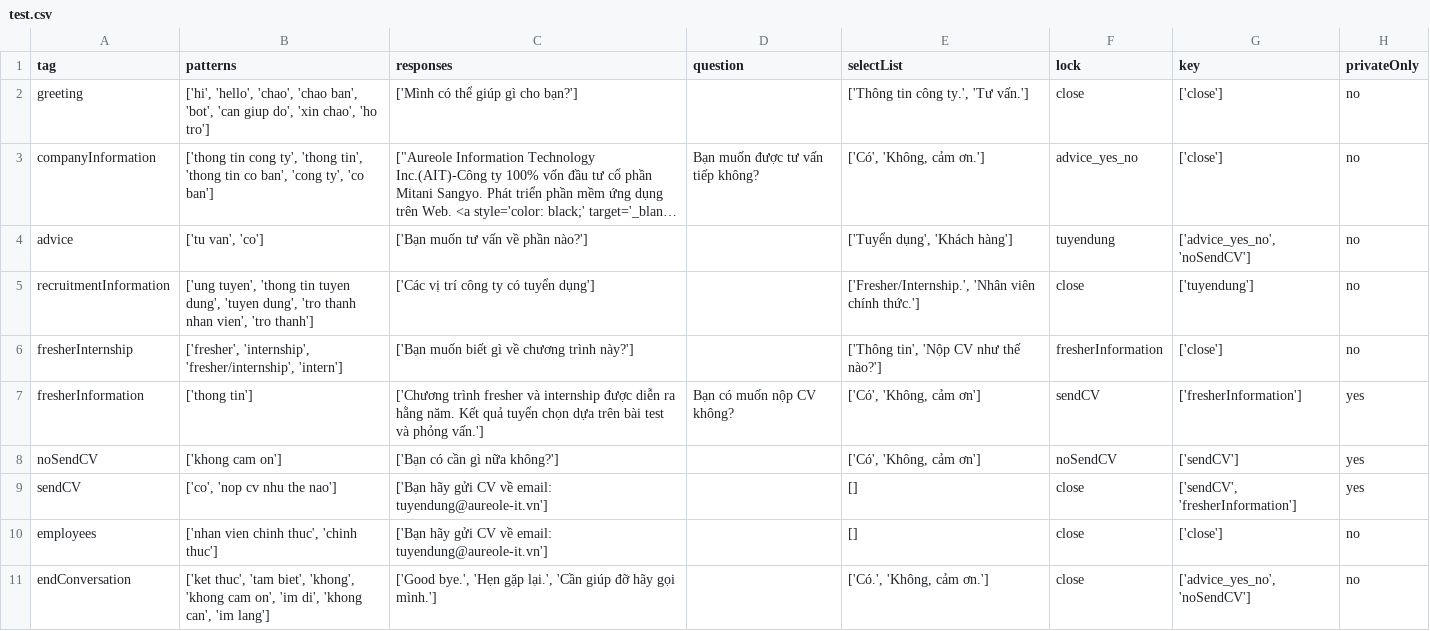
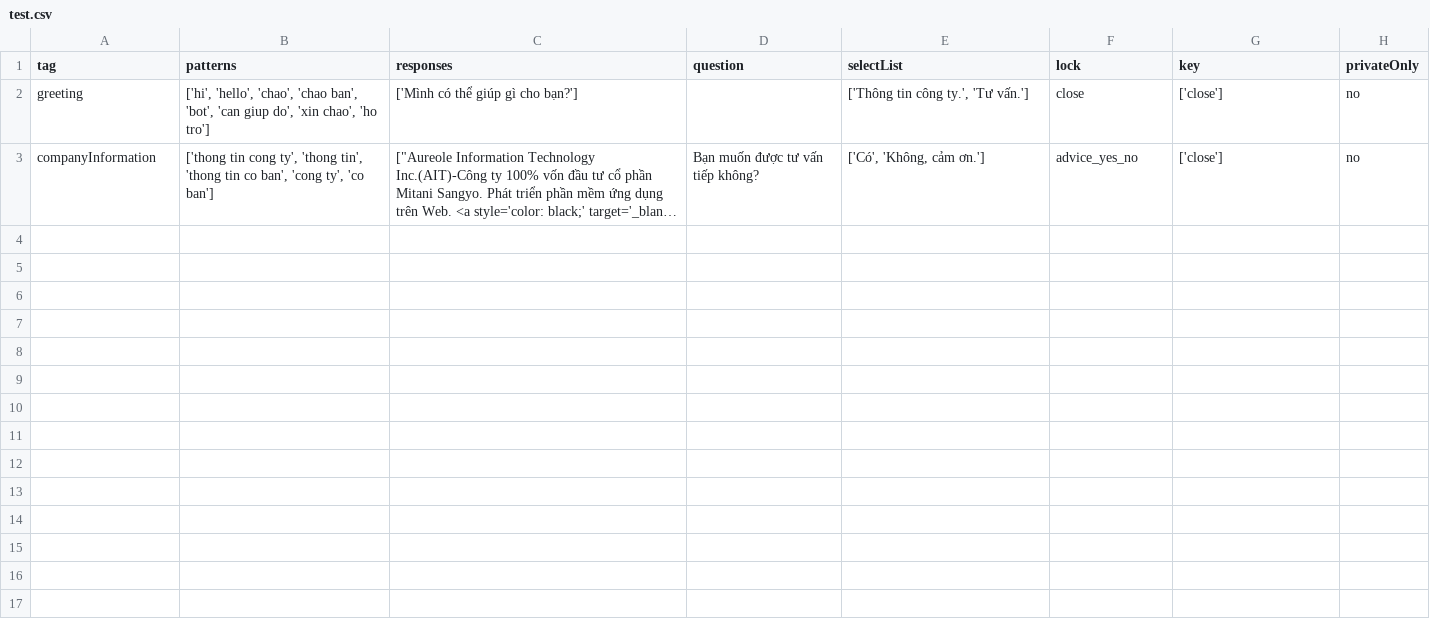
Before and after one commit to lucas2298/chat, a CSV file: data/test.csv, drawn as a sheet; long unchanged cells end in …; the diff names each change by its address in the sheet, - before the commit and + after, or states it on an @@ line.

Commit message:
khong co gi

```diff
--- a/data/test.csv
+++ b/data/test.csv
-row 4: advice | ['tu van', 'co'] | ['Bạn muốn tư vấn về phần nào?'] |  | ['Tuyển dụng', 'Khách hàng'] | tuyendung | ['advice_yes_no', 'noSendCV'] | no
-row 5: recruitmentInformation | ['ung tuyen', 'thong tin tuyen dung', 'tuyen dung', 'tro thanh nhan vien', 'tro thanh'] | ['Các vị trí công ty có tuyển dụng'] |  | ['Fresher/Internship.', 'Nhân viên chính thức.'] | close | ['tuyendung'] | no
-row 6: fresherInternship | ['fresher', 'internship', 'fresher/internship', 'intern'] | ['Bạn muốn biết gì về chương trình này?'] |  | ['Thông tin', 'Nộp CV như thế nào?'] | fresherInformation | ['close'] | no
-row 7: fresherInformation | ['thong tin'] | ['Chương trình fresher và internship được diễn ra hằng năm. Kết quả tuyển chọn dựa trên bài test và phỏng vấn.'] | Bạn có muốn nộp CV không? | ['Có', 'Không, cảm ơn'] | sendCV | ['fresherInformation'] | yes
-row 8: noSendCV | ['khong cam on'] | ['Bạn có cần gì nữa không?'] |  | ['Có', 'Không, cảm ơn'] | noSendCV | ['sendCV'] | yes
-row 9: sendCV | ['co', 'nop cv nhu the nao'] | ['Bạn hãy gửi CV về email: tuyendung@aureole-it.vn'] |  | [] | close | ['sendCV', 'fresherInformation'] | yes
-row 10: employees | ['nhan vien chinh thuc', 'chinh thuc'] | ['Bạn hãy gửi CV về email: tuyendung@aureole-it.vn'] |  | [] | close | ['close'] | no
-row 11: endConversation | ['ket thuc', 'tam biet', 'khong', 'khong cam on', 'im di', 'khong can', 'im lang'] | ['Good bye.', 'Hẹn gặp lại.', 'Cần giúp đỡ hãy gọi mình.'] |  | ['Có.', 'Không, cảm ơn.'] | close | ['advice_yes_no', 'noSendCV'] | no
```
Also changed, not shown: 5 other files.
